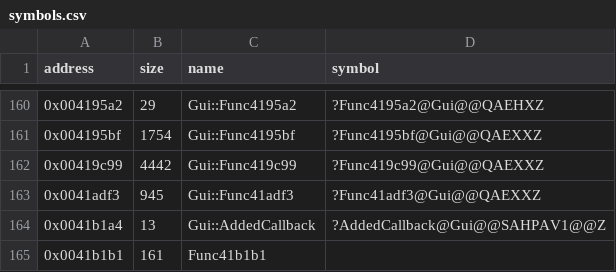
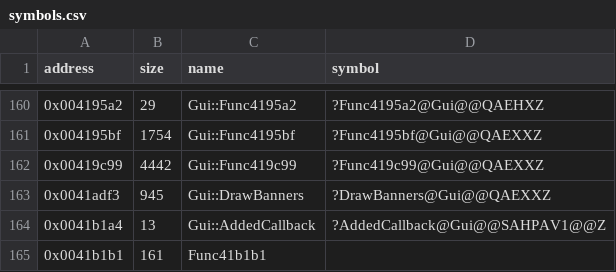
Before and after one commit to Cirno-Labs/th06, a CSV file: config/symbols.csv, drawn as a sheet; only a part is shown, gaps mark what is left out.

Commit message:
Decompile Gui::DrawBanners (0x41adf3)

```diff
--- a/config/symbols.csv
+++ b/config/symbols.csv
@@ -162,3 +162,3 @@ address,size,name,symbol
 0x00419c99,4442,Gui::Func419c99,?Func419c99@Gui@@QAEXXZ
-0x0041adf3,945,Gui::Func41adf3,?Func41adf3@Gui@@QAEXXZ
+0x0041adf3,945,Gui::DrawBanners,?DrawBanners@Gui@@QAEXXZ
 0x0041b1a4,13,Gui::AddedCallback,?AddedCallback@Gui@@SAHPAV1@@Z
```
Also changed, not shown: 4 other files.
